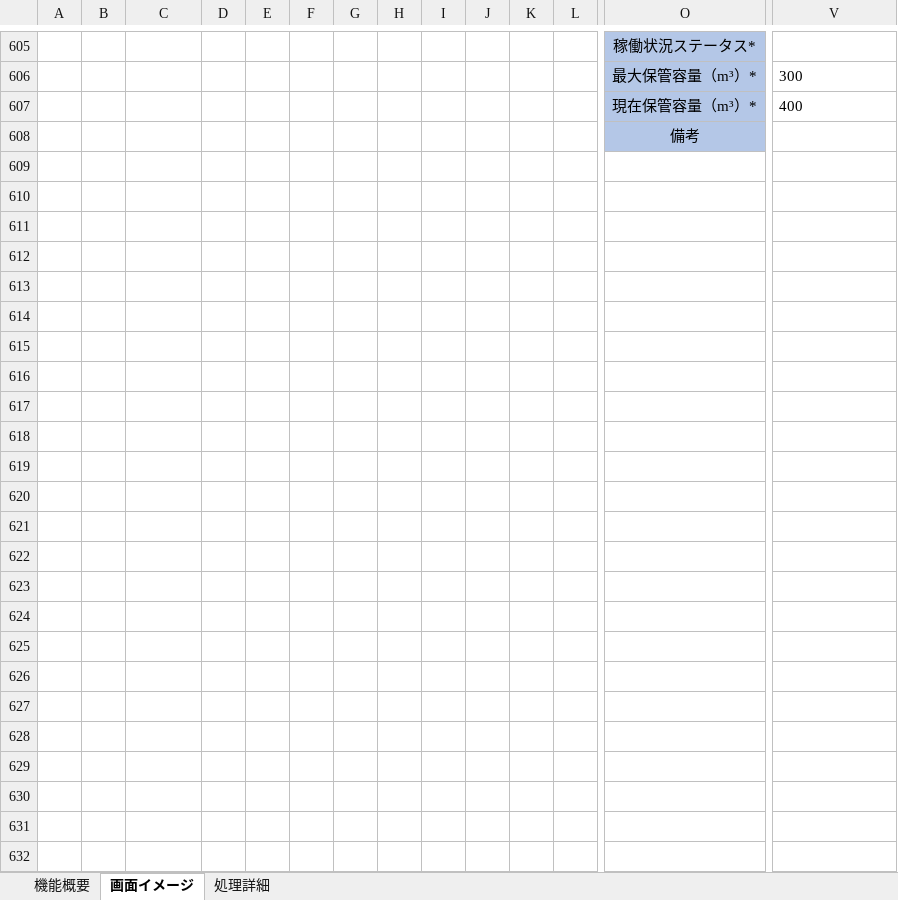
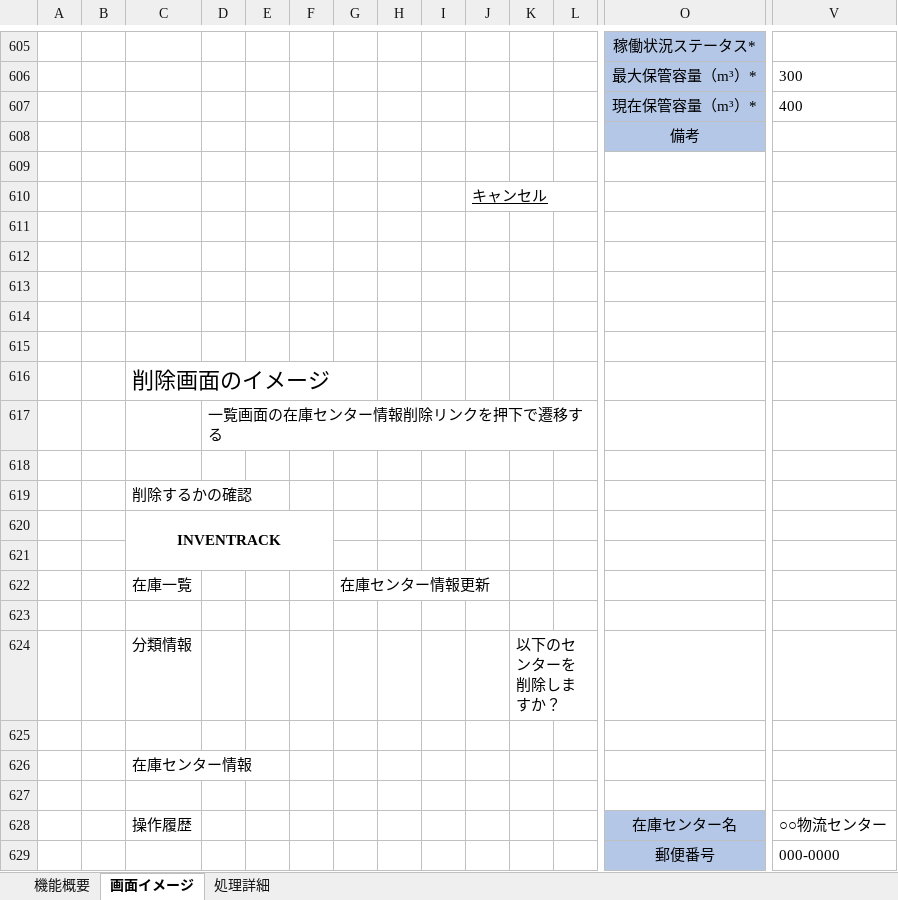
Before and after one commit to KaitoDokan/digital-ojt-development-cause-DroneInventorySystem, an Excel workbook: docs/詳細設計書/詳細設計書_在庫センター情報画面.xlsx, sheet 画面イメージ, drawn as a sheet; only a part is shown, gaps mark what is left out; values as stored, in another font and other column widths than the file's, no borders; rows hold the shown columns only; the diff covers the shown part only; the diff names each change by its address in the sheet, - before the commit and + after, or states it on an @@ line.

Commit message:
在庫センター情報画面　削除機能まで記述

```diff
--- a/docs/詳細設計書/詳細設計書_在庫センター情報画面.xlsx (sheet 画面イメージ)
+++ b/docs/詳細設計書/詳細設計書_在庫センター情報画面.xlsx (sheet 画面イメージ)
+row 610:  |  |  |  |  |  |  |  |  | キャンセル
+row 611: (empty)
+row 612: (empty)
+row 613: (empty)
+row 614: (empty)
+row 615: (empty)
+row 616:  |  | 削除画面のイメージ
+row 617:  |  |  | 一覧画面の在庫センター情報削除リンクを押下で遷移する
+row 618: (empty)
+row 619:  |  | 削除するかの確認
+row 620:  |  | INVENTRACK
+row 621: (empty)
+row 622:  |  | 在庫一覧 |  |  |  | 在庫センター情報更新
+row 623: (empty)
+row 624:  |  | 分類情報 |  |  |  |  |  |  |  | 以下のセンターを削除しますか？
+row 625: (empty)
+row 626:  |  | 在庫センター情報
+row 627: (empty)
+row 628:  |  | 操作履歴 |  |  |  |  |  |  |  |  |  | 在庫センター名 | ○○物流センター
+row 629:  |  |  |  |  |  |  |  |  |  |  |  | 郵便番号 | 000-0000
```
Also changed, not shown: 36 added rows and 5 edited cells elsewhere in this sheet, sheet 処理詳細.
